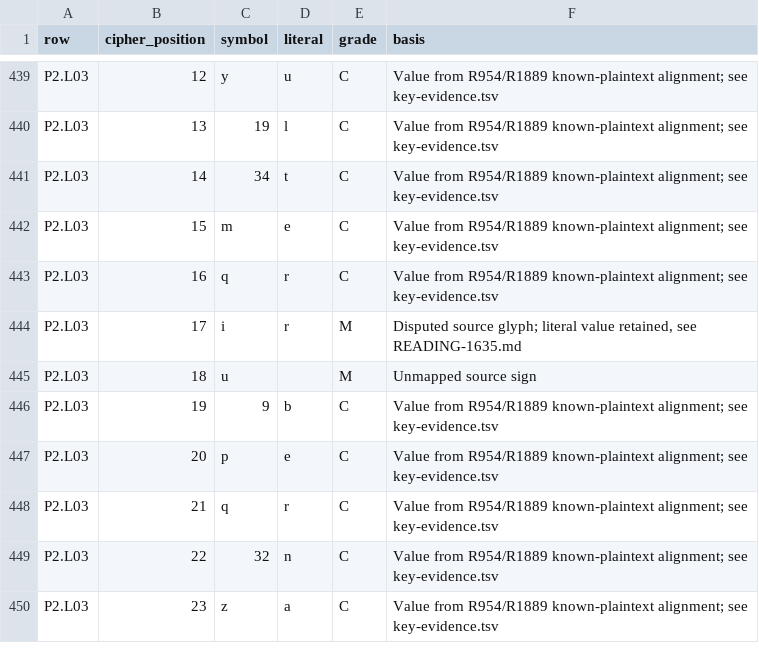
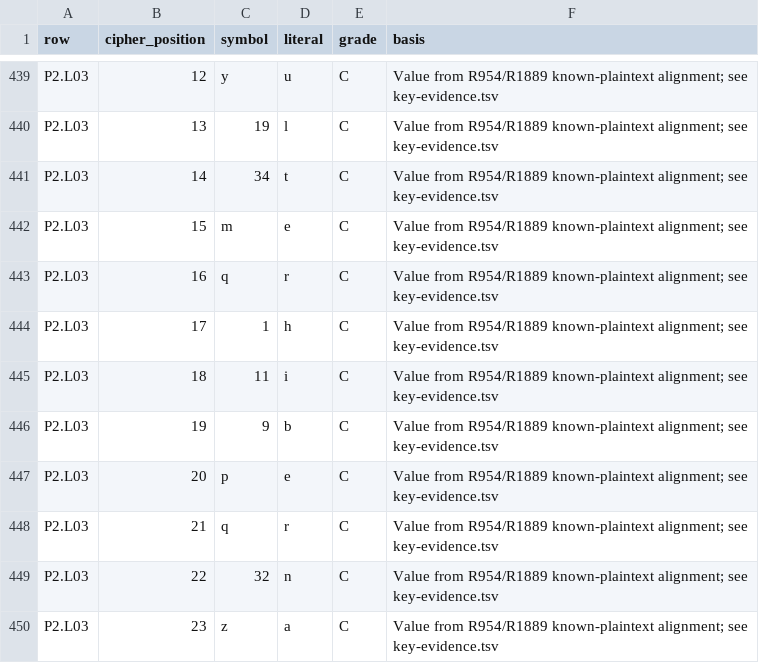
Before and after one commit to aaymeloglu/unsolved-ciphers, a TSV file: ferdinand-1635-1640/results/R1889-token-grades.tsv, drawn as a sheet; only a part is shown, gaps mark what is left out.

```diff
--- a/ferdinand-1635-1640/results/R1889-token-grades.tsv
+++ b/ferdinand-1635-1640/results/R1889-token-grades.tsv
@@ -443,4 +443,4 @@ P2.L03	15	m	e	C	Value from R954/R1889 known-plaintext alignment; see key-evidenc
 P2.L03	16	q	r	C	Value from R954/R1889 known-plaintext alignment; see key-evidence.tsv
-P2.L03	17	i	r	M	Disputed source glyph; literal value retained, see READING-1635.md
-P2.L03	18	u		M	Unmapped source sign
+P2.L03	17	1	h	C	Value from R954/R1889 known-plaintext alignment; see key-evidence.tsv
+P2.L03	18	11	i	C	Value from R954/R1889 known-plaintext alignment; see key-evidence.tsv
 P2.L03	19	9	b	C	Value from R954/R1889 known-plaintext alignment; see key-evidence.tsv
```
Also changed, not shown: 13 other files.
